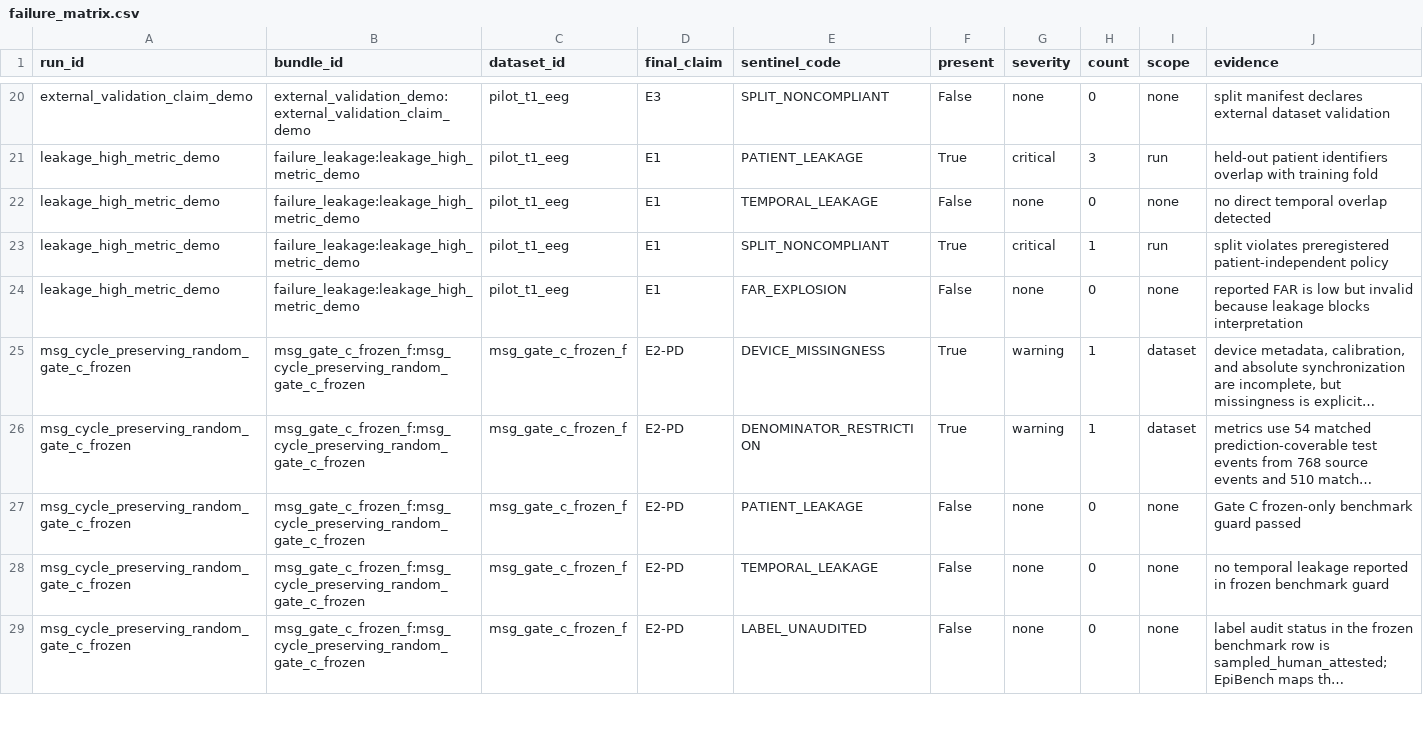
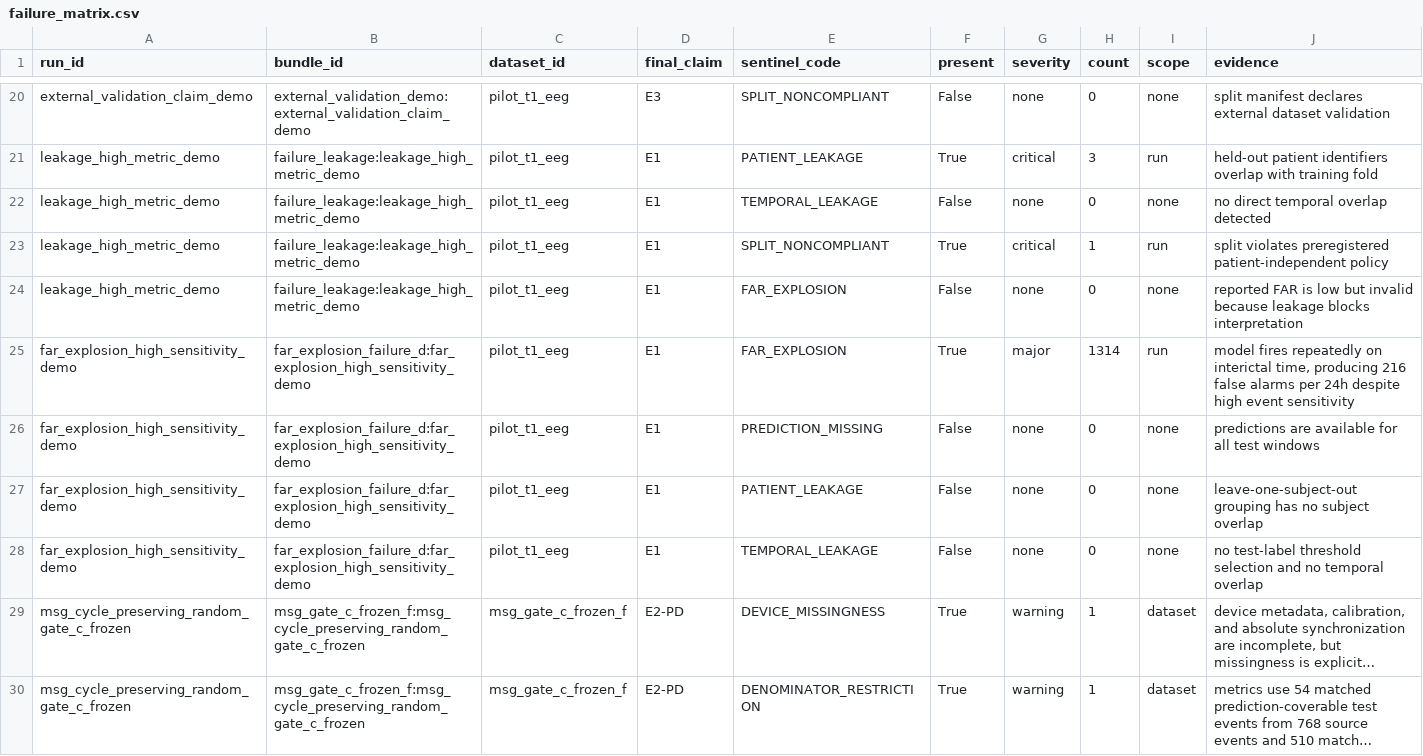
Before and after one commit to akiroussama/iot-edge-ai-seizure-detection, a CSV file: reports/epibench_evidence_panels/failure_matrix.csv, drawn as a sheet; only a part is shown, gaps mark what is left out; the shorter side is filled out with more unchanged rows; long unchanged cells end in …; the diff names each change by its address in the sheet, - before the commit and + after, or states it on an @@ line.

```diff
--- a/reports/epibench_evidence_panels/failure_matrix.csv
+++ b/reports/epibench_evidence_panels/failure_matrix.csv
+row 25: far_explosion_high_sensitivity_demo | far_explosion_failure_d:far_explosion_high_sensitivity_demo | pilot_t1_eeg | E1 | FAR_EXPLOSION | True | major | 1314 | run | model fires repeatedly on interictal time, producing 216 false alarms per 24h despite high event sensitivity
+row 26: far_explosion_high_sensitivity_demo | far_explosion_failure_d:far_explosion_high_sensitivity_demo | pilot_t1_eeg | E1 | PREDICTION_MISSING | False | none | 0 | none | predictions are available for all test windows
+row 27: far_explosion_high_sensitivity_demo | far_explosion_failure_d:far_explosion_high_sensitivity_demo | pilot_t1_eeg | E1 | PATIENT_LEAKAGE | False | none | 0 | none | leave-one-subject-out grouping has no subject overlap
+row 28: far_explosion_high_sensitivity_demo | far_explosion_failure_d:far_explosion_high_sensitivity_demo | pilot_t1_eeg | E1 | TEMPORAL_LEAKAGE | False | none | 0 | none | no test-label threshold selection and no temporal overlap
```
Also changed, not shown: reports/epibench_evidence_panels/bundle_summary.csv, reports/epibench_evidence_panels/claim_gate_waterfall.csv, 19 other files.
